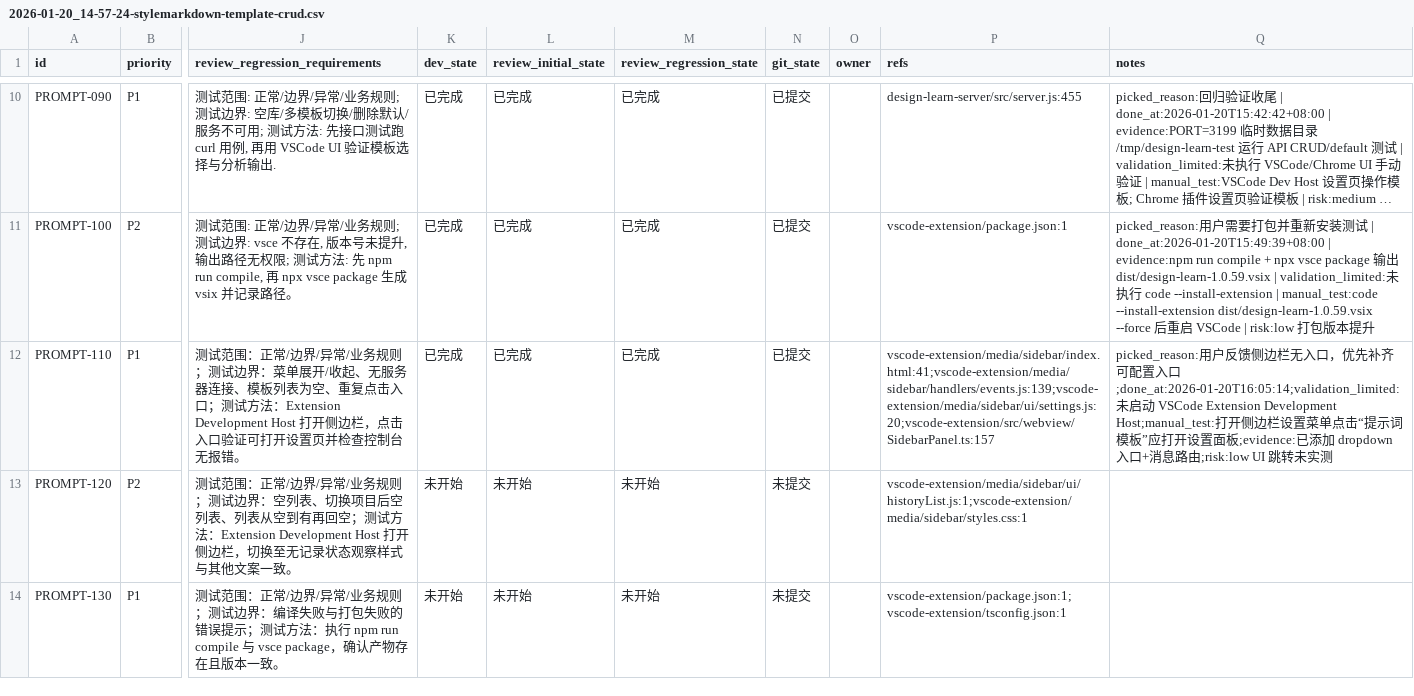
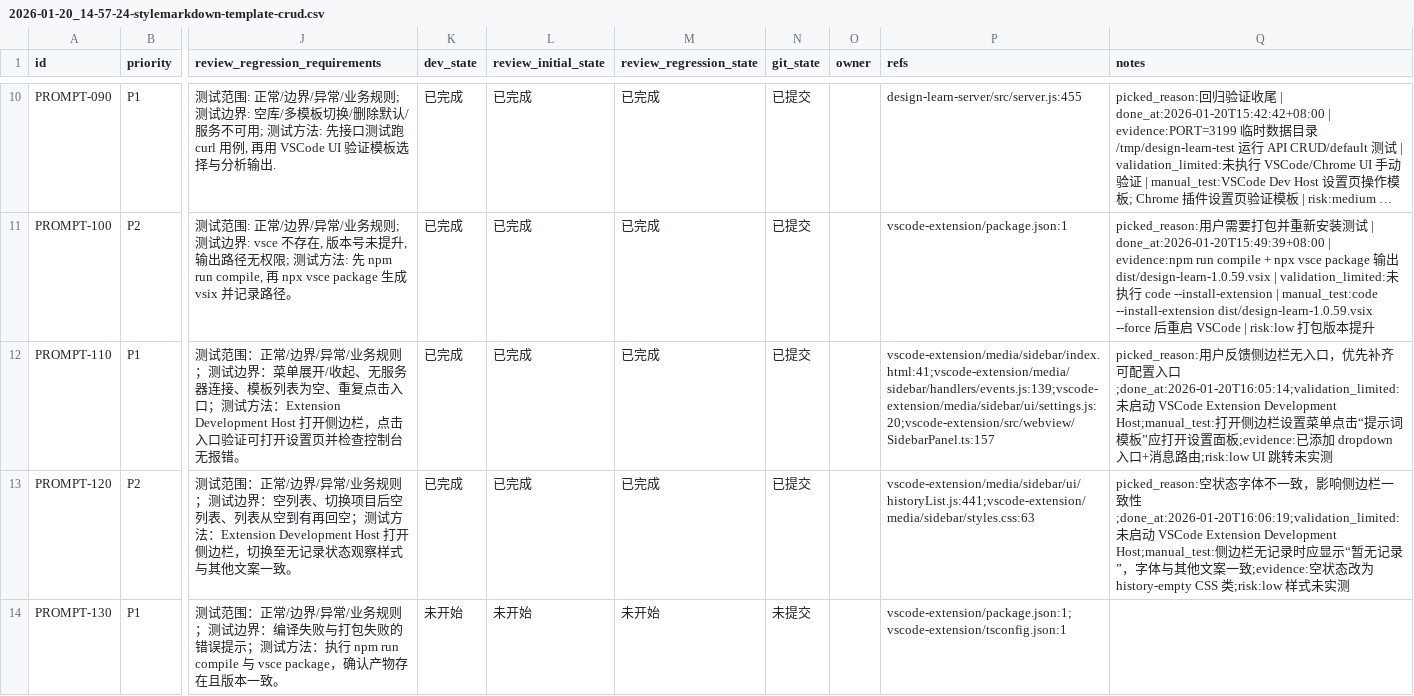
Before and after one commit to GalaxyXieyu/Design-Learn, a CSV file: issues/2026-01-20_14-57-24-stylemarkdown-template-crud.csv, drawn as a sheet; only a part is shown, gaps mark what is left out; long unchanged cells end in …; the diff names each change by its address in the sheet, - before the commit and + after, or states it on an @@ line.

Commit message:
[PROMPT-120] Sidebar 空状态样式优化

```diff
--- a/issues/2026-01-20_14-57-24-stylemarkdown-template-crud.csv
+++ b/issues/2026-01-20_14-57-24-stylemarkdown-template-crud.csv
-K13 (dev_state): 未开始
+K13 (dev_state): 已完成
-L13 (review_initial_state): 未开始
+L13 (review_initial_state): 已完成
-M13 (review_regression_state): 未开始
+M13 (review_regression_state): 已完成
-N13 (git_state): 未提交
+N13 (git_state): 已提交
-P13 (refs): vscode-extension/media/sidebar/ui/historyList.js:1;vscode-extension/media/sidebar/styles.css:1
+P13 (refs): vscode-extension/media/sidebar/ui/historyList.js:441;vscode-extension/media/sidebar/styles.css:63
-Q13 (notes): (empty)
+Q13 (notes): picked_reason:空状态字体不一致，影响侧边栏一致性;done_at:2026-01-20T16:06:19;validation_limited:未启动 VSCode Extension Development Host;manual_test:侧边栏无记录时应显示“暂无记录”，字体与其他文案一致;evidence:空状态改为 history-empty CSS 类;risk:low 样式未实测
```
Also changed, not shown: 2 other files.
